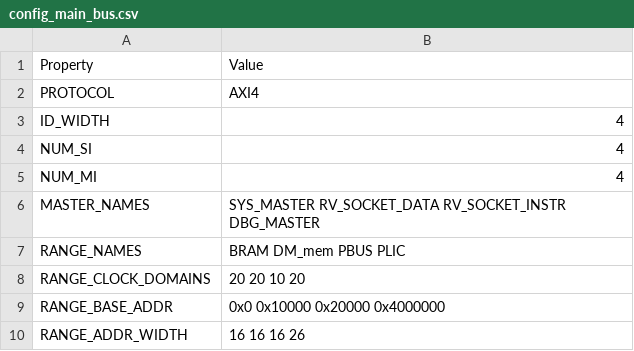
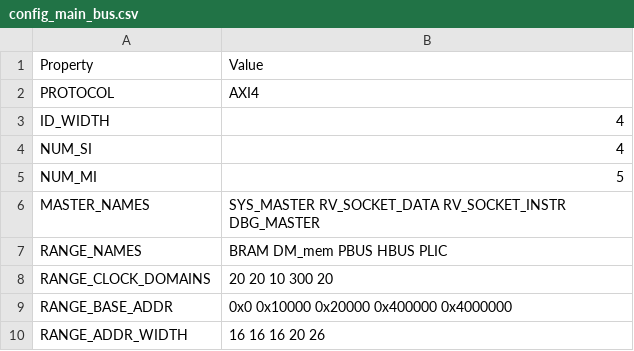
Before and after one commit to SalvatoreSantoro/UninaSoC, a CSV file: config/configs/embedded/config_main_bus.csv, drawn as a sheet.

```diff
--- a/config/configs/embedded/config_main_bus.csv
+++ b/config/configs/embedded/config_main_bus.csv
@@ -4,7 +4,7 @@ ID_WIDTH,4
 NUM_SI,4
-NUM_MI,4
+NUM_MI,5
 MASTER_NAMES,SYS_MASTER RV_SOCKET_DATA RV_SOCKET_INSTR DBG_MASTER
-RANGE_NAMES,BRAM DM_mem PBUS PLIC
-RANGE_CLOCK_DOMAINS,20 20 10 20
-RANGE_BASE_ADDR,0x0 0x10000 0x20000 0x4000000
-RANGE_ADDR_WIDTH,16 16 16 26
+RANGE_NAMES,BRAM DM_mem PBUS HBUS PLIC
+RANGE_CLOCK_DOMAINS,20 20 10 300 20
+RANGE_BASE_ADDR,0x0 0x10000 0x20000 0x400000 0x4000000
+RANGE_ADDR_WIDTH,16 16 16 20 26
```
Also changed, not shown: 11 other files.
